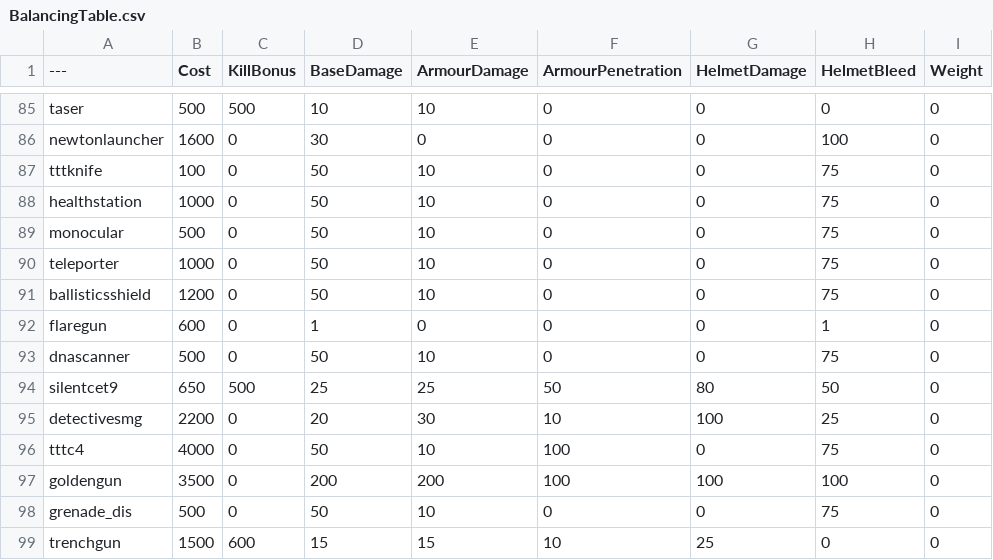
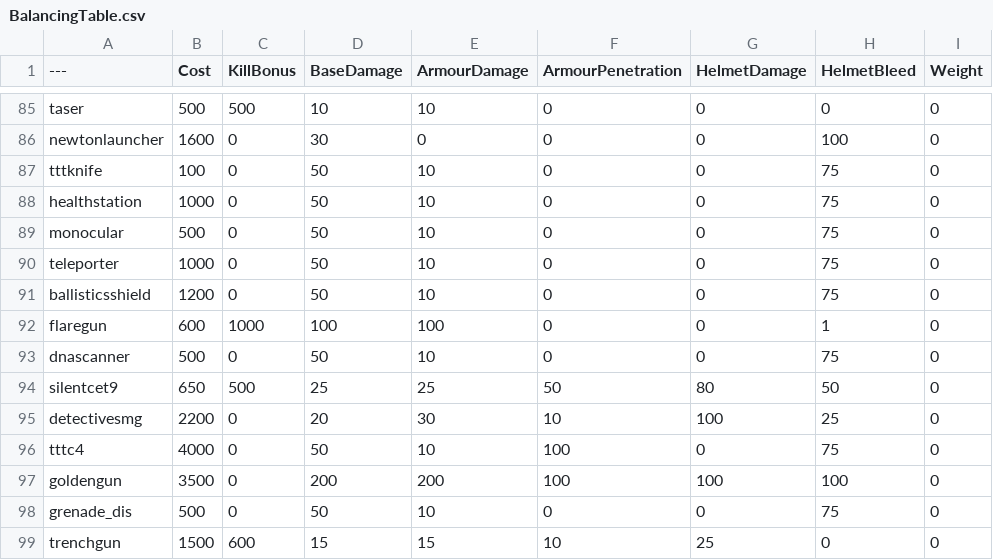
Before and after one commit to da21m/BalancingTable, a CSV file: BalancingTable.csv, drawn as a sheet; only a part is shown, gaps mark what is left out; the diff names each change by its address in the sheet, - before the commit and + after, or states it on an @@ line.

Commit message:
Update BalancingTable.csv

```diff
--- a/BalancingTable.csv
+++ b/BalancingTable.csv
-C92 (KillBonus): 0
+C92 (KillBonus): 1000
-D92 (BaseDamage): 1
+D92 (BaseDamage): 100
-E92 (ArmourDamage): 0
+E92 (ArmourDamage): 100
```
